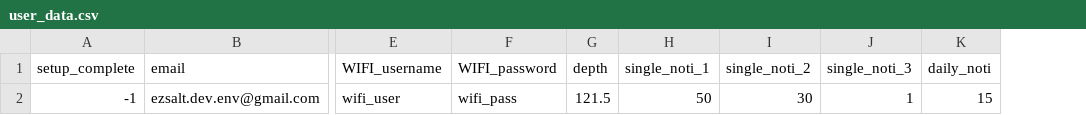
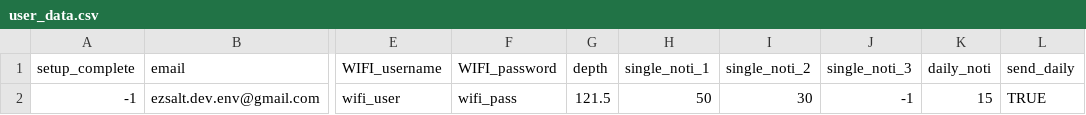
Before and after one commit to mcmullinboy15/HC-SR04, a CSV file: user_data.csv, drawn as a sheet; only a part is shown, gaps mark what is left out; the diff names each change by its address in the sheet, - before the commit and + after, or states it on an @@ line.

Commit message:
I did a lot with the .sh setup files

```diff
--- a/user_data.csv
+++ b/user_data.csv
+column L (send_daily), row 2: TRUE
-J2 (single_noti_3): 1
+J2 (single_noti_3): -1
```
Also changed, not shown: 5 other files.
